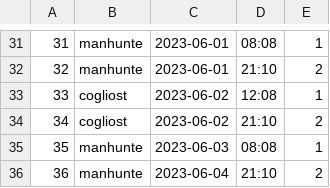
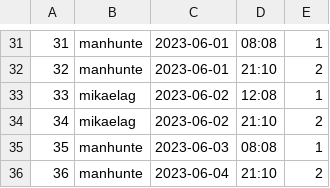
Before and after one commit to BurMachine/SQL_info, a CSV file: src/import_csv/Time_tracking.csv, drawn as a sheet; only a part is shown, gaps mark what is left out; the diff covers the shown part only.

```diff
--- a/src/import_csv/Time_tracking.csv
+++ b/src/import_csv/Time_tracking.csv
@@ -32,4 +32,4 @@
 32,manhunte,2023-06-01,21:10,2
-33,cogliost,2023-06-02,12:08,1
-34,cogliost,2023-06-02,21:10,2
+33,mikaelag,2023-06-02,12:08,1
+34,mikaelag,2023-06-02,21:10,2
 35,manhunte,2023-06-03,08:08,1
```
Also changed, not shown: 22 edited cells elsewhere in this file, src/import_csv/Checks.csv, src/import_csv/P2P.csv, 6 other files.
